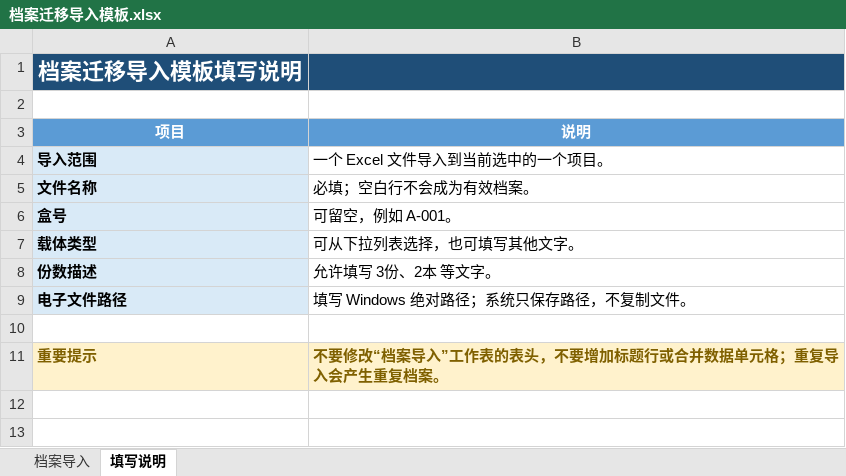
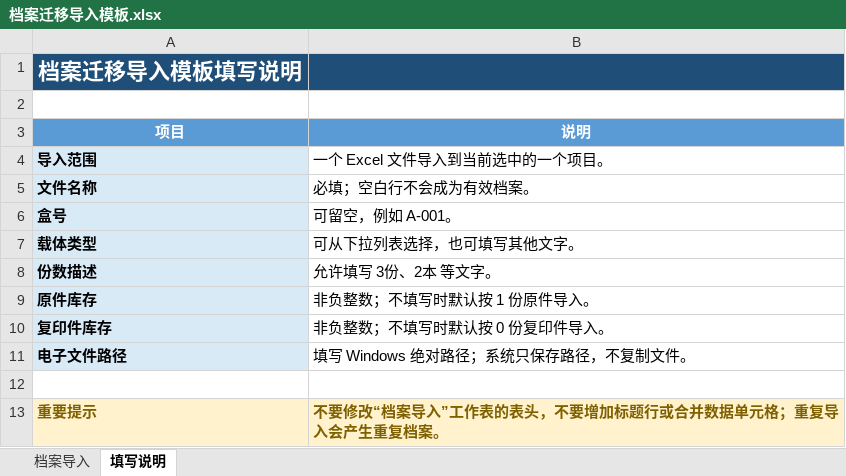
Before and after one commit to zhairui1995/project-archive-local-manager, an Excel workbook: deliverables/档案迁移导入模板.xlsx, sheet 填写说明, drawn as a sheet; values as stored, in another font and other column widths than the file's, no borders; the diff names each change by its address in the sheet, - before the commit and + after, or states it on an @@ line.

```diff
--- a/deliverables/档案迁移导入模板.xlsx (sheet 填写说明)
+++ b/deliverables/档案迁移导入模板.xlsx (sheet 填写说明)
+row 9: 原件库存 | 非负整数；不填写时默认按 1 份原件导入。
+row 10: 复印件库存 | 非负整数；不填写时默认按 0 份复印件导入。
```
Also changed, not shown: sheet 档案导入, 29 other files.
